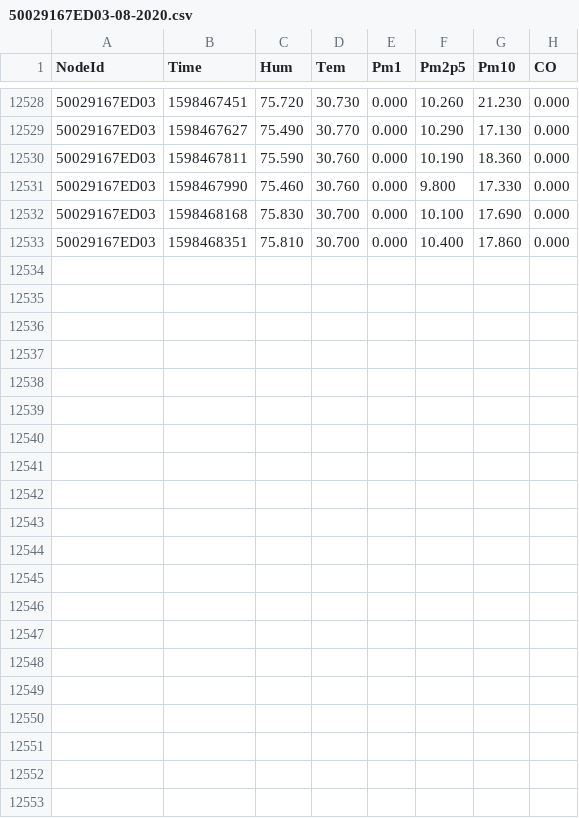
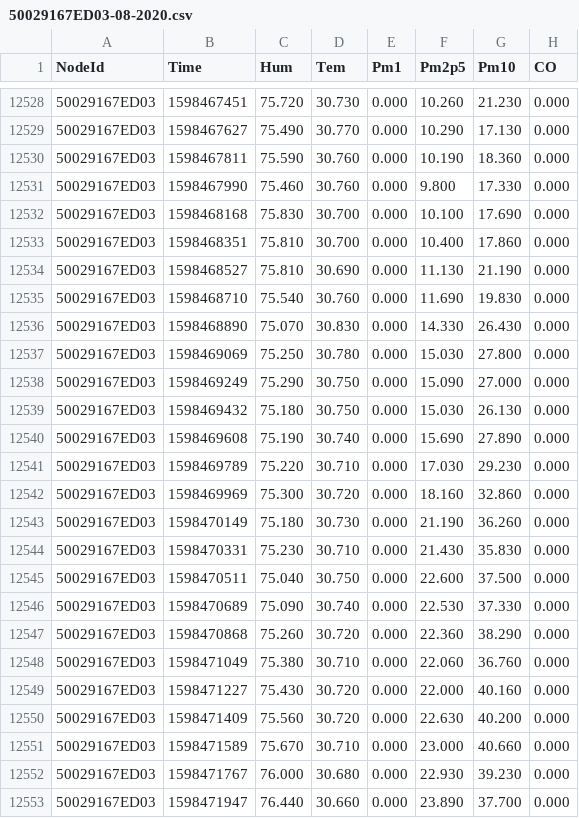
Before and after one commit to clonemasterUwU/airsense_data_raw, a CSV file: 50029167ED03-08-2020.csv, drawn as a sheet; only a part is shown, gaps mark what is left out; the diff names each change by its address in the sheet, - before the commit and + after, or states it on an @@ line.

```diff
--- a/50029167ED03-08-2020.csv
+++ b/50029167ED03-08-2020.csv
+row 12534: 50029167ED03 | 1598468527 | 75.810 | 30.690 | 0.000 | 11.130 | 21.190 | 0.000
+row 12535: 50029167ED03 | 1598468710 | 75.540 | 30.760 | 0.000 | 11.690 | 19.830 | 0.000
+row 12536: 50029167ED03 | 1598468890 | 75.070 | 30.830 | 0.000 | 14.330 | 26.430 | 0.000
+row 12537: 50029167ED03 | 1598469069 | 75.250 | 30.780 | 0.000 | 15.030 | 27.800 | 0.000
+row 12538: 50029167ED03 | 1598469249 | 75.290 | 30.750 | 0.000 | 15.090 | 27.000 | 0.000
+row 12539: 50029167ED03 | 1598469432 | 75.180 | 30.750 | 0.000 | 15.030 | 26.130 | 0.000
+row 12540: 50029167ED03 | 1598469608 | 75.190 | 30.740 | 0.000 | 15.690 | 27.890 | 0.000
+row 12541: 50029167ED03 | 1598469789 | 75.220 | 30.710 | 0.000 | 17.030 | 29.230 | 0.000
+row 12542: 50029167ED03 | 1598469969 | 75.300 | 30.720 | 0.000 | 18.160 | 32.860 | 0.000
+row 12543: 50029167ED03 | 1598470149 | 75.180 | 30.730 | 0.000 | 21.190 | 36.260 | 0.000
+row 12544: 50029167ED03 | 1598470331 | 75.230 | 30.710 | 0.000 | 21.430 | 35.830 | 0.000
+row 12545: 50029167ED03 | 1598470511 | 75.040 | 30.750 | 0.000 | 22.600 | 37.500 | 0.000
+row 12546: 50029167ED03 | 1598470689 | 75.090 | 30.740 | 0.000 | 22.530 | 37.330 | 0.000
+row 12547: 50029167ED03 | 1598470868 | 75.260 | 30.720 | 0.000 | 22.360 | 38.290 | 0.000
+row 12548: 50029167ED03 | 1598471049 | 75.380 | 30.710 | 0.000 | 22.060 | 36.760 | 0.000
+row 12549: 50029167ED03 | 1598471227 | 75.430 | 30.720 | 0.000 | 22.000 | 40.160 | 0.000
+row 12550: 50029167ED03 | 1598471409 | 75.560 | 30.720 | 0.000 | 22.630 | 40.200 | 0.000
+row 12551: 50029167ED03 | 1598471589 | 75.670 | 30.710 | 0.000 | 23.000 | 40.660 | 0.000
+row 12552: 50029167ED03 | 1598471767 | 76.000 | 30.680 | 0.000 | 22.930 | 39.230 | 0.000
+row 12553: 50029167ED03 | 1598471947 | 76.440 | 30.660 | 0.000 | 23.890 | 37.700 | 0.000
```
Also changed, not shown: 50029167E731-08-2020.csv, BCDDC26BA2D4-08-2020.csv, 6 other files.
